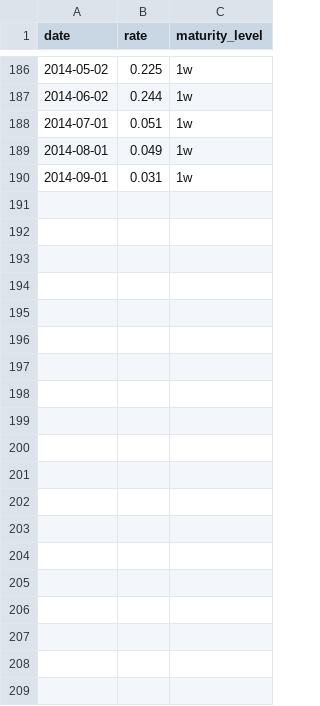
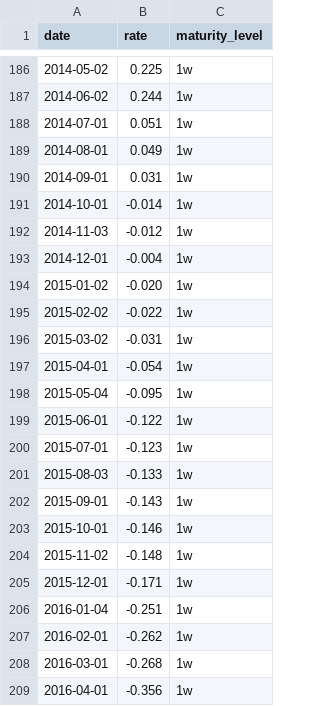
Before and after one commit to datasets/euribor, a CSV file: data/euribor-1w-monthly.csv, drawn as a sheet; only a part is shown, gaps mark what is left out.

```diff
--- a/data/euribor-1w-monthly.csv
+++ b/data/euribor-1w-monthly.csv
@@ -190 +190,20 @@ date,rate,maturity_level
 2014-09-01,0.031,1w
+2014-10-01,-0.014,1w
+2014-11-03,-0.012,1w
+2014-12-01,-0.004,1w
+2015-01-02,-0.020,1w
+2015-02-02,-0.022,1w
+2015-03-02,-0.031,1w
+2015-04-01,-0.054,1w
+2015-05-04,-0.095,1w
+2015-06-01,-0.122,1w
+2015-07-01,-0.123,1w
+2015-08-03,-0.133,1w
+2015-09-01,-0.143,1w
+2015-10-01,-0.146,1w
+2015-11-02,-0.148,1w
+2015-12-01,-0.171,1w
+2016-01-04,-0.251,1w
+2016-02-01,-0.262,1w
+2016-03-01,-0.268,1w
+2016-04-01,-0.356,1w
```
Also changed, not shown: data/euribor-10m-monthly.csv, data/euribor-11m-monthly.csv, 13 other files.
